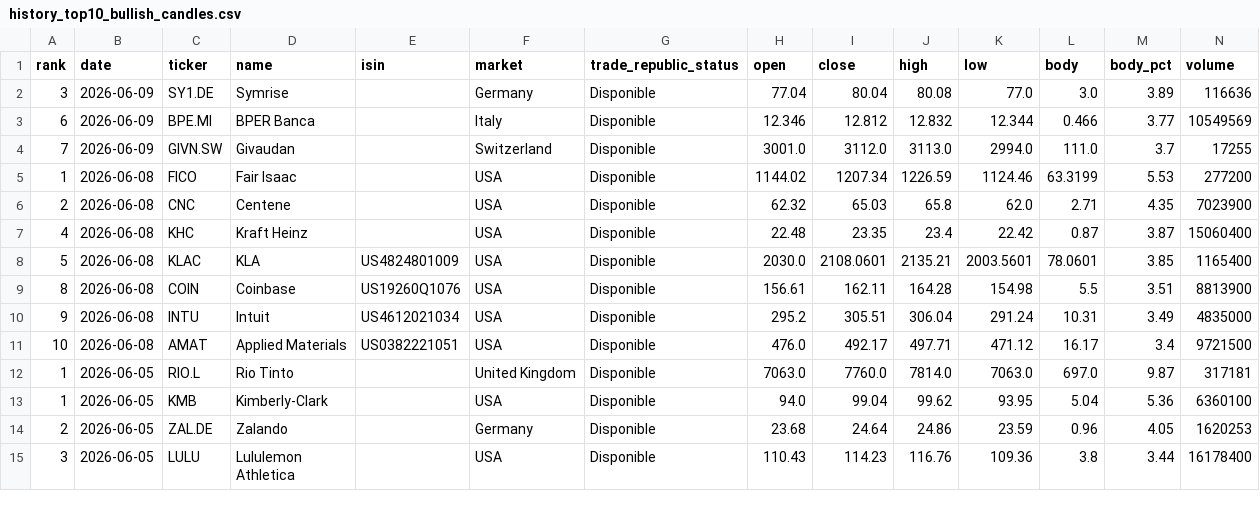
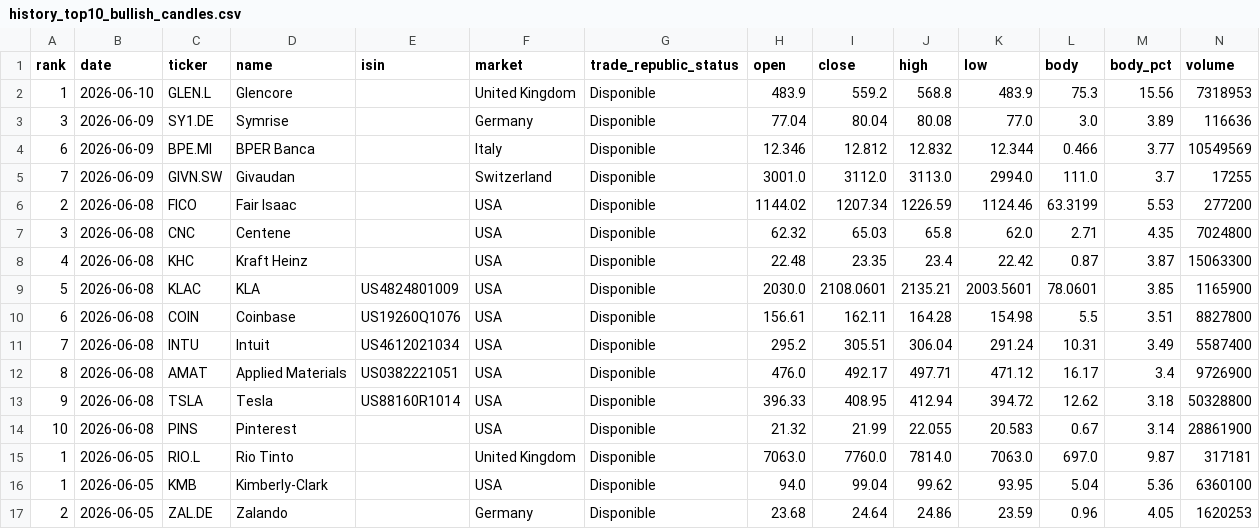
Before and after one commit to instialejandro-stack/stock-candle-scanner-actions, a CSV file: output/history_top10_bullish_candles.csv, drawn as a sheet; only a part is shown; the shorter side is filled out with more unchanged rows.

```diff
--- a/output/history_top10_bullish_candles.csv
+++ b/output/history_top10_bullish_candles.csv
@@ -1,2 +1,3 @@
 rank,date,ticker,name,isin,market,trade_republic_status,open,close,high,low,body,body_pct,volume
+1,2026-06-10,GLEN.L,Glencore,,United Kingdom,Disponible,483.9,559.2,568.8,483.9,75.3,15.56,7318953
 3,2026-06-09,SY1.DE,Symrise,,Germany,Disponible,77.04,80.04,80.08,77.0,3.0,3.89,116636
@@ -4,9 +5,11 @@ rank,date,ticker,name,isin,market,trade_republic_status,open,close,high,low,body
 7,2026-06-09,GIVN.SW,Givaudan,,Switzerland,Disponible,3001.0,3112.0,3113.0,2994.0,111.0,3.7,17255
-1,2026-06-08,FICO,Fair Isaac,,USA,Disponible,1144.02,1207.34,1226.59,1124.46,63.3199,5.53,277200
-2,2026-06-08,CNC,Centene,,USA,Disponible,62.32,65.03,65.8,62.0,2.71,4.35,7023900
-4,2026-06-08,KHC,Kraft Heinz,,USA,Disponible,22.48,23.35,23.4,22.42,0.87,3.87,15060400
-5,2026-06-08,KLAC,KLA,US4824801009,USA,Disponible,2030.0,2108.0601,2135.21,2003.5601,78.0601,3.85,1165400
-8,2026-06-08,COIN,Coinbase,US19260Q1076,USA,Disponible,156.61,162.11,164.28,154.98,5.5,3.51,8813900
-9,2026-06-08,INTU,Intuit,US4612021034,USA,Disponible,295.2,305.51,306.04,291.24,10.31,3.49,4835000
-10,2026-06-08,AMAT,Applied Materials,US0382221051,USA,Disponible,476.0,492.17,497.71,471.12,16.17,3.4,9721500
+2,2026-06-08,FICO,Fair Isaac,,USA,Disponible,1144.02,1207.34,1226.59,1124.46,63.3199,5.53,277200
+3,2026-06-08,CNC,Centene,,USA,Disponible,62.32,65.03,65.8,62.0,2.71,4.35,7024800
+4,2026-06-08,KHC,Kraft Heinz,,USA,Disponible,22.48,23.35,23.4,22.42,0.87,3.87,15063300
+5,2026-06-08,KLAC,KLA,US4824801009,USA,Disponible,2030.0,2108.0601,2135.21,2003.5601,78.0601,3.85,1165900
+6,2026-06-08,COIN,Coinbase,US19260Q1076,USA,Disponible,156.61,162.11,164.28,154.98,5.5,3.51,8827800
+7,2026-06-08,INTU,Intuit,US4612021034,USA,Disponible,295.2,305.51,306.04,291.24,10.31,3.49,5587400
+8,2026-06-08,AMAT,Applied Materials,US0382221051,USA,Disponible,476.0,492.17,497.71,471.12,16.17,3.4,9726900
+9,2026-06-08,TSLA,Tesla,US88160R1014,USA,Disponible,396.33,408.95,412.94,394.72,12.62,3.18,50328800
+10,2026-06-08,PINS,Pinterest,,USA,Disponible,21.32,21.99,22.055,20.583,0.67,3.14,28861900
 1,2026-06-05,RIO.L,Rio Tinto,,United Kingdom,Disponible,7063.0,7760.0,7814.0,7063.0,697.0,9.87,317181
```
Also changed, not shown: output/history_intraday_candidates.csv, output/intraday_candidates.csv, 2 other files.
